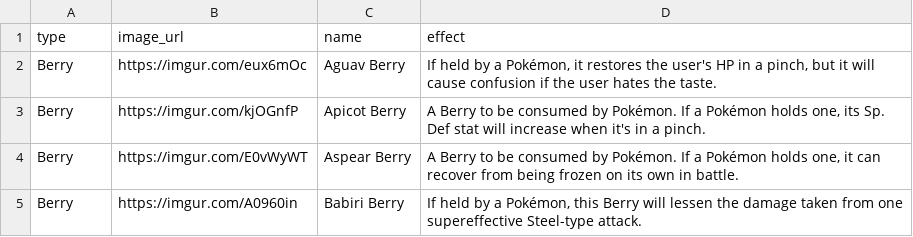
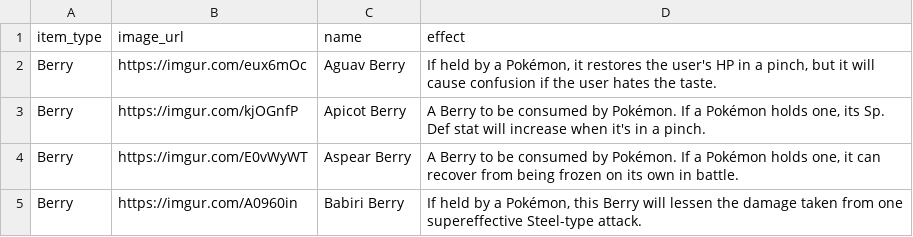
Before and after one commit to djc00p/PokeTeamBuilder, a CSV file: db/Gen_8/ItemDex/HeldItems.csv, drawn as a sheet; only a part is shown.

Commit message:
Change Item attribute type to item_type to avoid error

```diff
--- a/db/Gen_8/ItemDex/HeldItems.csv
+++ b/db/Gen_8/ItemDex/HeldItems.csv
@@ -1,2 +1,2 @@
-type,image_url,name,effect
+item_type,image_url,name,effect
 Berry,"https://imgur.com/eux6mOc",Aguav Berry,"If held by a Pokémon, it restores the user's HP in a pinch, but it will cause confusion if the user hates the taste."
```
Also changed, not shown: 4 other files.
